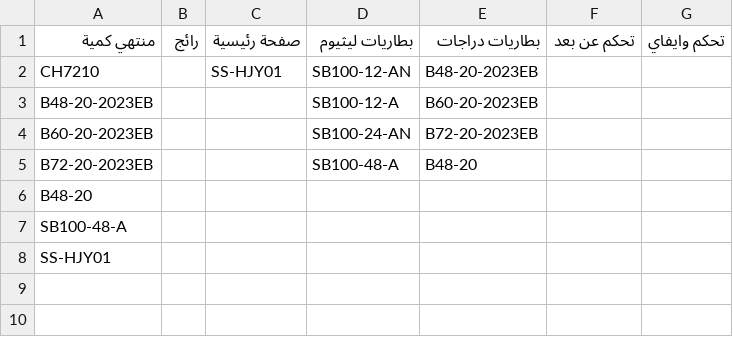
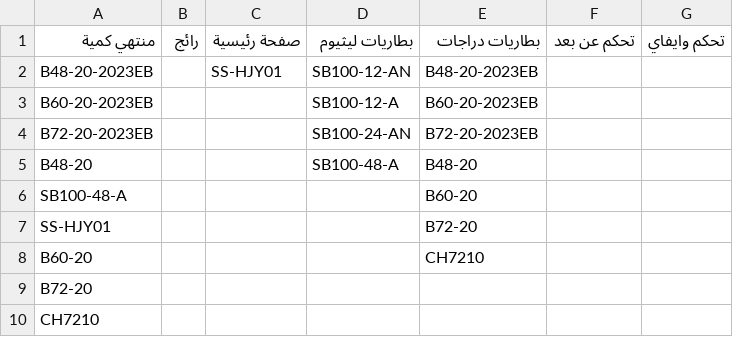
Before and after one commit to website888sy/HJY, a CSV file: data/categories.csv, drawn as a sheet.

Commit message:
تحديث categories.csv

```diff
--- a/data/categories.csv
+++ b/data/categories.csv
@@ -1,8 +1,10 @@
 منتهي كمية,رائج,صفحة رئيسية,بطاريات ليثيوم,بطاريات دراجات,تحكم عن بعد,تحكم وايفاي
-CH7210,,SS-HJY01,SB100-12-AN,B48-20-2023EB,,
-B48-20-2023EB,,,SB100-12-A,B60-20-2023EB,,
-B60-20-2023EB,,,SB100-24-AN,B72-20-2023EB,,
-B72-20-2023EB,,,SB100-48-A,B48-20,,
-B48-20,,,,,,
-SB100-48-A,,,,,,
-SS-HJY01,,,,,,
+B48-20-2023EB,,SS-HJY01,SB100-12-AN,B48-20-2023EB,,
+B60-20-2023EB,,,SB100-12-A,B60-20-2023EB,,
+B72-20-2023EB,,,SB100-24-AN,B72-20-2023EB,,
+B48-20,,,SB100-48-A,B48-20,,
+SB100-48-A,,,,B60-20,,
+SS-HJY01,,,,B72-20,,
+B60-20,,,,CH7210,,
+B72-20,,,,,,
+CH7210,,,,,,
```
